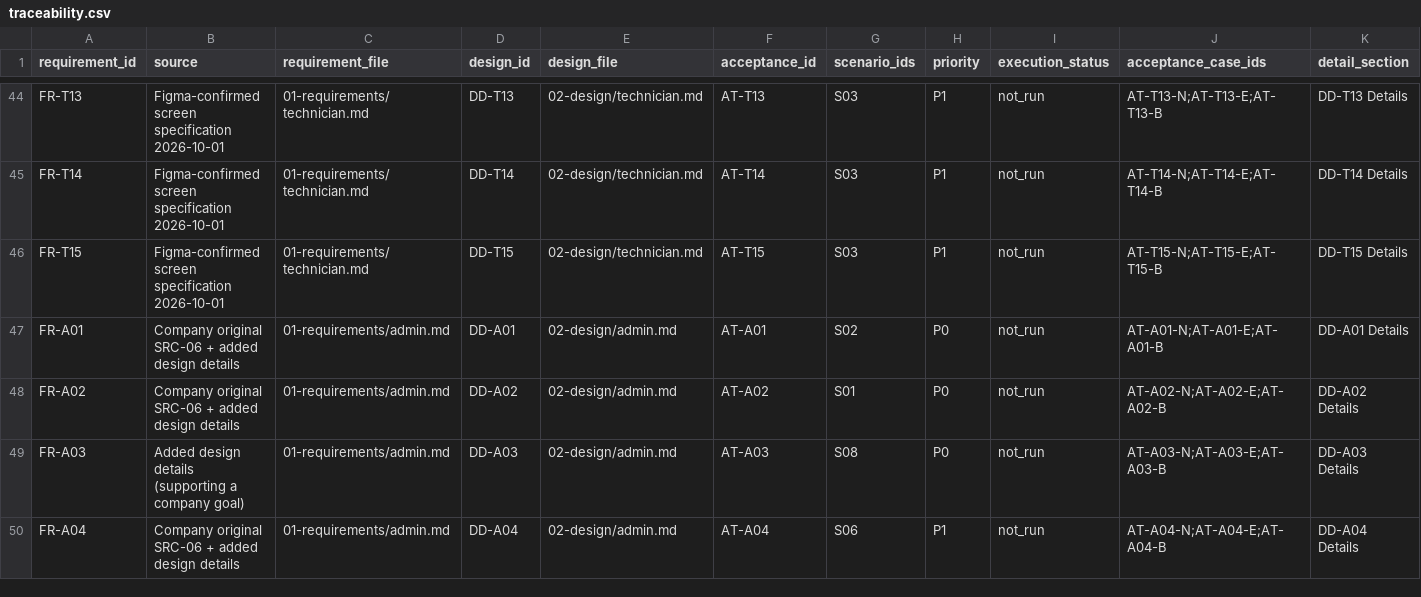
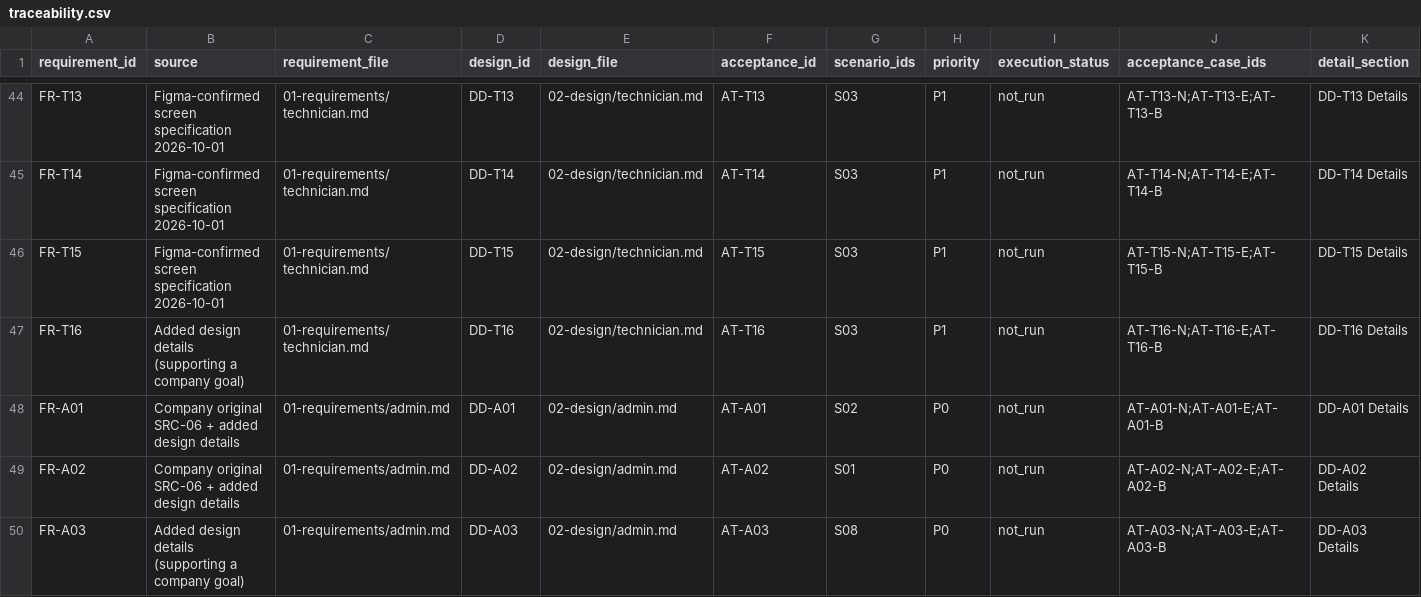
Before and after one commit to Aquarius0715/AC-Project, a CSV file: docs/00-prepare/traceability.csv, drawn as a sheet; only a part is shown, gaps mark what is left out; the shorter side is filled out with more unchanged rows; rows hold the shown columns only; the diff names each change by its address in the sheet, - before the commit and + after, or states it on an @@ line.

```diff
--- a/docs/00-prepare/traceability.csv
+++ b/docs/00-prepare/traceability.csv
+row 47: FR-T16 | Added design details (supporting a company goal) | 01-requirements/technician.md | DD-T16 | 02-design/technician.md | AT-T16 | S03 | P1 | not_run | AT-T16-N;AT-T16-E;AT-T16-B | DD-T16 Details
```
Also changed, not shown: docs/02-design/operation-catalog.csv, docs/03-uiux/screen-catalog.csv, 23 other files.
